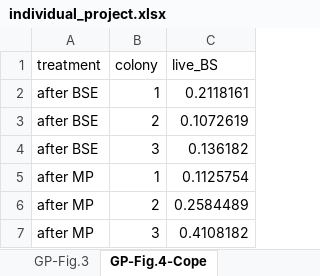
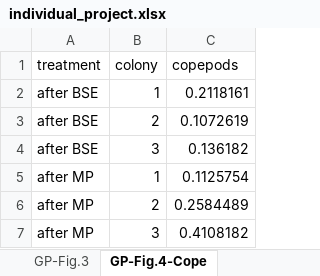
Before and after one commit to gpelose/Data_Replication_gpelose, an Excel workbook: individual_project.xlsx, sheet GP-Fig.4-Cope, drawn as a sheet; values as stored, in another font and other column widths than the file's, no borders; the diff names each change by its address in the sheet, - before the commit and + after, or states it on an @@ line.

```diff
--- a/individual_project.xlsx (sheet GP-Fig.4-Cope)
+++ b/individual_project.xlsx (sheet GP-Fig.4-Cope)
-C1: live_BS
+C1: copepods
```
Also changed, not shown: 1 other file.
